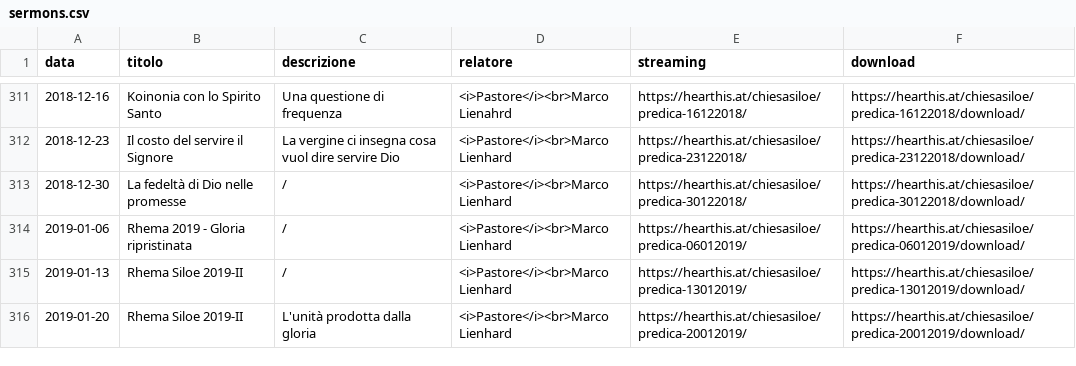
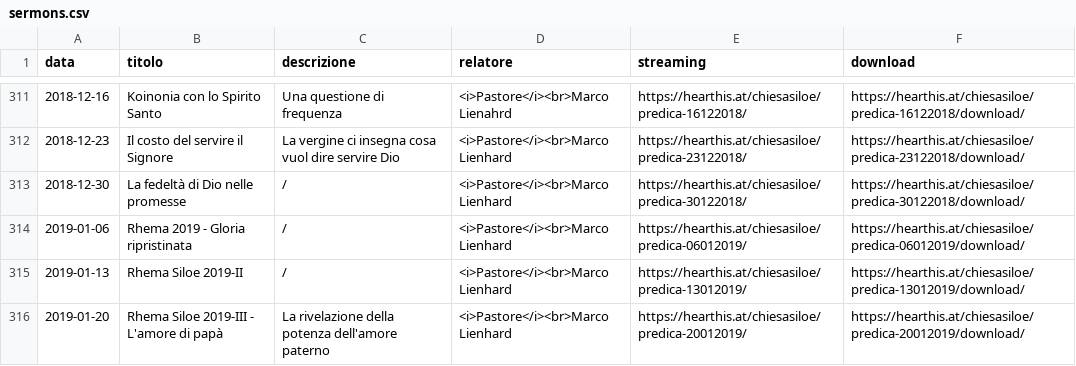
Before and after one commit to ChiesaSiloe/chiesasiloe.github.io, a CSV file: _data/sermons.csv, drawn as a sheet; only a part is shown, gaps mark what is left out.

Commit message:
dawgda

```diff
--- a/_data/sermons.csv
+++ b/_data/sermons.csv
@@ -315,2 +315,2 @@ data,titolo,descrizione,relatore,streaming,download
 2019-01-13,Rhema Siloe 2019-II, /,<i>Pastore</i><br>Marco Lienhard,https://hearthis.at/chiesasiloe/predica-13012019/,https://hearthis.at/chiesasiloe/predica-13012019/download/
-2019-01-20,Rhema Siloe 2019-II, L'unità prodotta dalla gloria,<i>Pastore</i><br>Marco Lienhard,https://hearthis.at/chiesasiloe/predica-20012019/,https://hearthis.at/chiesasiloe/predica-20012019/download/
+2019-01-20,Rhema Siloe 2019-III - L'amore di papà, La rivelazione della potenza dell'amore paterno,<i>Pastore</i><br>Marco Lienhard,https://hearthis.at/chiesasiloe/predica-20012019/,https://hearthis.at/chiesasiloe/predica-20012019/download/
```
